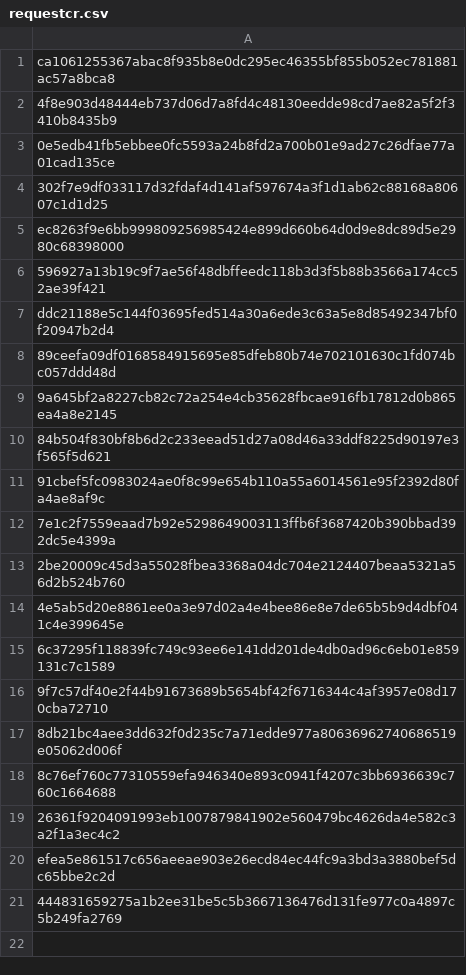
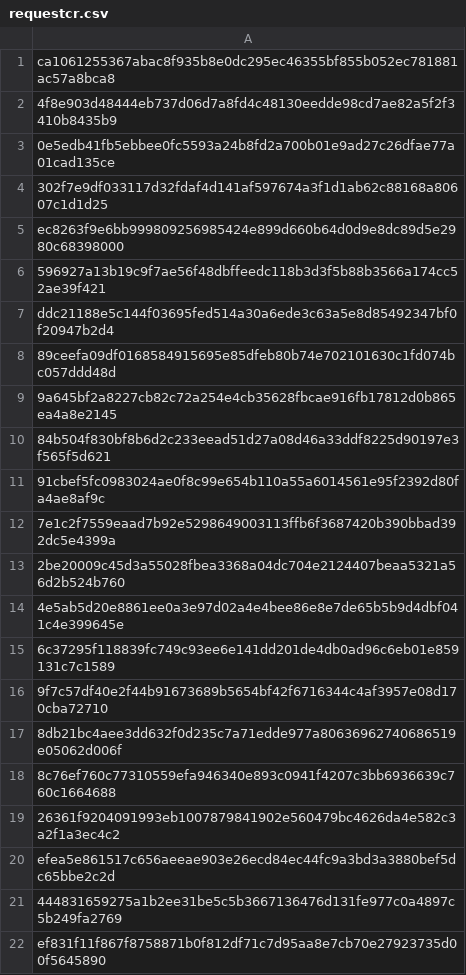
Before and after one commit to mabbsolute/tgs, a CSV file: requestcr.csv, drawn as a sheet; the diff names each change by its address in the sheet, - before the commit and + after, or states it on an @@ line.

Commit message:
Update requestcr.csv

```diff
--- a/requestcr.csv
+++ b/requestcr.csv
+row 22: ef831f11f867f8758871b0f812df71c7d95aa8e7cb70e27923735d00f5645890
```
